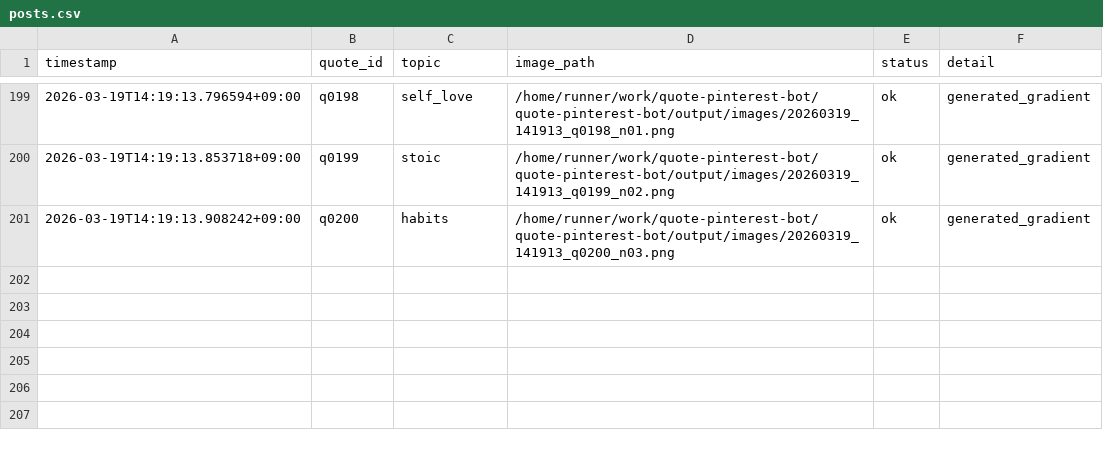
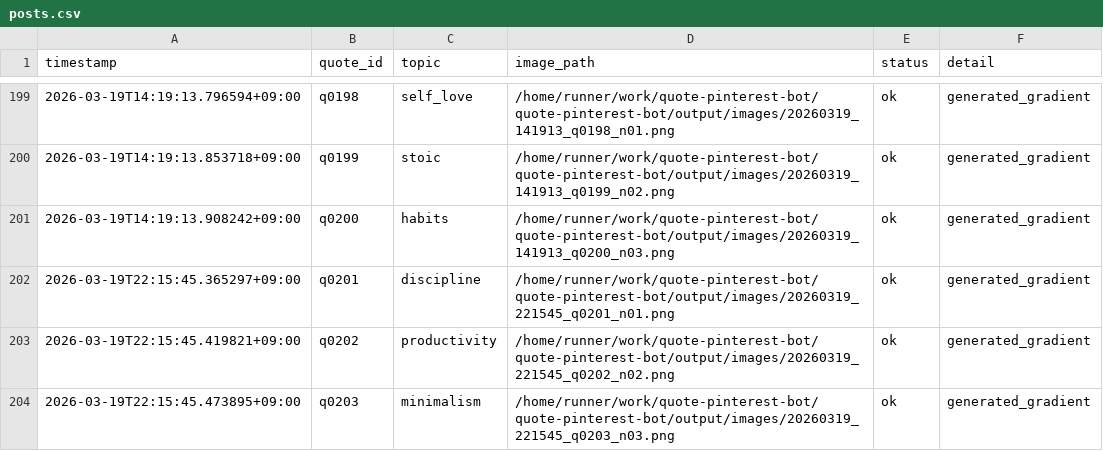
Before and after one commit to p-yoshikawa/quote-pinterest-bot, a CSV file: logs/posts.csv, drawn as a sheet; only a part is shown, gaps mark what is left out; the diff names each change by its address in the sheet, - before the commit and + after, or states it on an @@ line.

Commit message:
bot: auto generate 3 images

```diff
--- a/logs/posts.csv
+++ b/logs/posts.csv
+row 202: 2026-03-19T22:15:45.365297+09:00 | q0201 | discipline | /home/runner/work/quote-pinterest-bot/quote-pinterest-bot/output/images/20260319_221545_q0201_n01.png | ok | generated_gradient
+row 203: 2026-03-19T22:15:45.419821+09:00 | q0202 | productivity | /home/runner/work/quote-pinterest-bot/quote-pinterest-bot/output/images/20260319_221545_q0202_n02.png | ok | generated_gradient
+row 204: 2026-03-19T22:15:45.473895+09:00 | q0203 | minimalism | /home/runner/work/quote-pinterest-bot/quote-pinterest-bot/output/images/20260319_221545_q0203_n03.png | ok | generated_gradient
```
Also changed, not shown: 4 other files.
